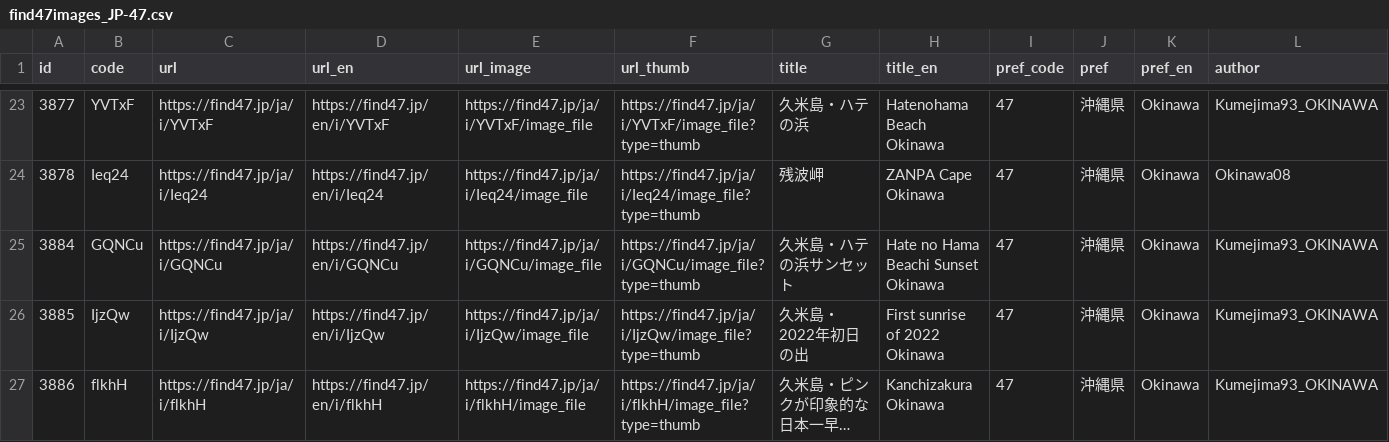
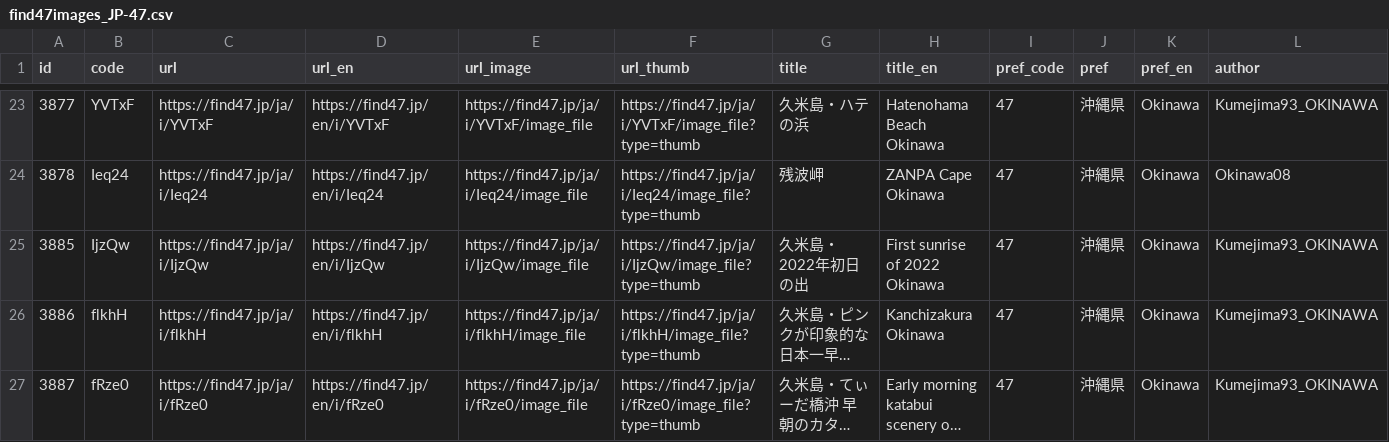
Before and after one commit to code4fukui/find47, a CSV file: pref/find47images_JP-47.csv, drawn as a sheet; only a part is shown, gaps mark what is left out; the shorter side is filled out with more unchanged rows; long unchanged cells end in …; rows hold the shown columns only; the diff names each change by its address in the sheet, - before the commit and + after, or states it on an @@ line.

Commit message:
update data

```diff
--- a/pref/find47images_JP-47.csv
+++ b/pref/find47images_JP-47.csv
-row 25: 3884 | GQNCu | https://find47.jp/ja/i/GQNCu | https://find47.jp/en/i/GQNCu | https://find47.jp/ja/i/GQNCu/image_file | https://find47.jp/ja/i/GQNCu/image_file?type=thumb | 久米島・ハテの浜サンセット | Hate no Hama Beachi Sunset Okinawa | 47 | 沖縄県 | Okinawa | Kumejima93_OKINAWA
```
Also changed, not shown: find47images_c.csv, 4 other files.
